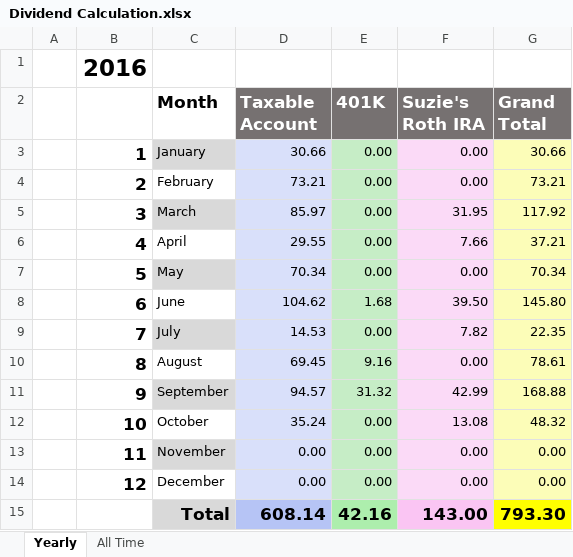
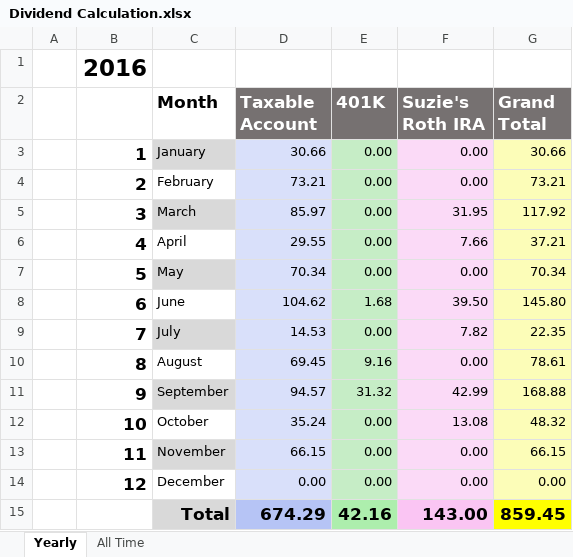
Before and after one commit to eplugplay/DividendLibertyCommercial, an Excel workbook: DividendLiberty/Dividend Calculation.xlsx, sheet Yearly, drawn as a sheet; values as stored, in another font and other column widths than the file's, no borders; the diff names each change by its address in the sheet, - before the commit and + after, or states it on an @@ line.

Commit message:
updated taxable and year excel.

```diff
--- a/DividendLiberty/Dividend Calculation.xlsx (sheet Yearly)
+++ b/DividendLiberty/Dividend Calculation.xlsx (sheet Yearly)
-D13 (Taxable Account): 0.00
+D13 (Taxable Account): 66.15
-G13 (Grand Total): 0.00
+G13 (Grand Total): 66.15
-D15 (Taxable Account): 608.14
+D15 (Taxable Account): 674.29
-G15 (Grand Total): 793.30
+G15 (Grand Total): 859.45
```
Also changed, not shown: sheet All Time, DividendLiberty/Taxable.xlsx, DividendLiberty/bin/Debug/Dividend Calculation.xlsx, 4 other files.
